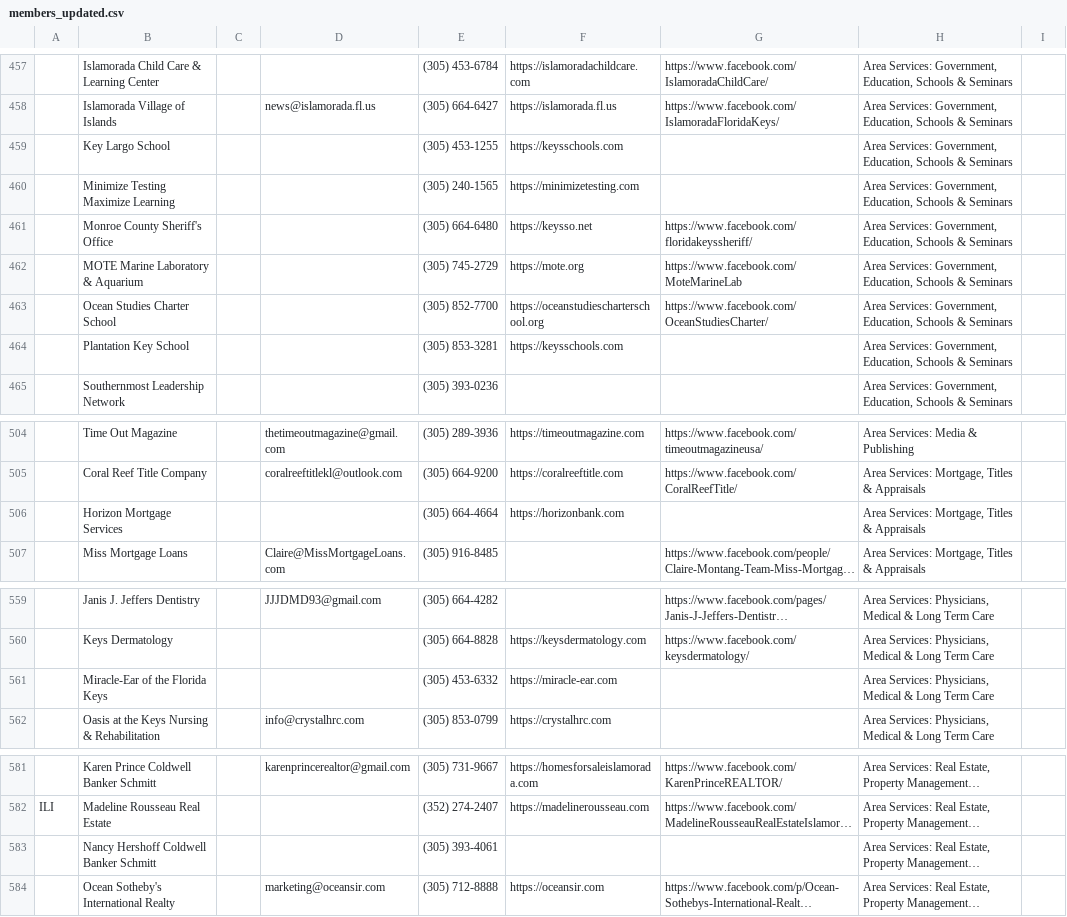
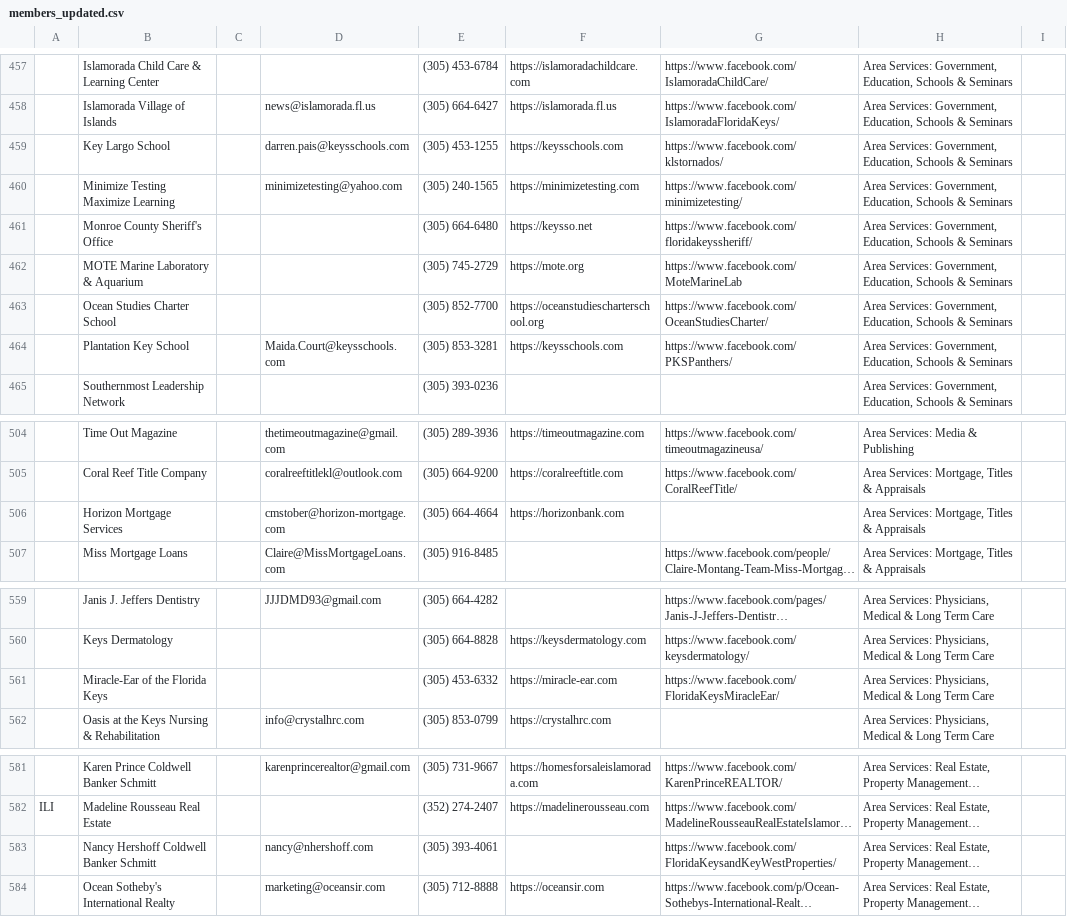
Before and after one commit to fitkidznj-commits/Testy1-Santa, a CSV file: members_updated.csv, drawn as a sheet; only a part is shown, gaps mark what is left out; long unchanged cells end in …; the diff names each change by its address in the sheet, - before the commit and + after, or states it on an @@ line.

```diff
--- a/members_updated.csv
+++ b/members_updated.csv
-D459: (empty)
+D459: darren.pais@keysschools.com
-G459: (empty)
+G459: https://www.facebook.com/klstornados/
-D460: (empty)
+D460: minimizetesting@yahoo.com
-G460: (empty)
+G460: https://www.facebook.com/minimizetesting/
-D464: (empty)
+D464: Maida.Court@keysschools.com
-G464: (empty)
+G464: https://www.facebook.com/PKSPanthers/
-D506: (empty)
+D506: cmstober@horizon-mortgage.com
-G561: (empty)
+G561: https://www.facebook.com/FloridaKeysMiracleEar/
-D583: (empty)
+D583: nancy@nhershoff.com
-G583: (empty)
+G583: https://www.facebook.com/FloridaKeysandKeyWestProperties/
```
